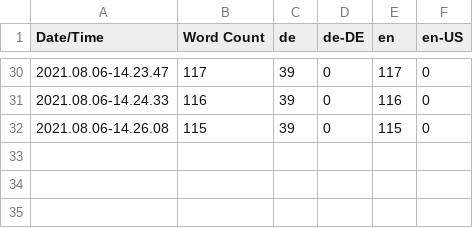
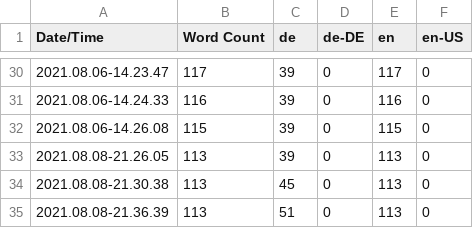
Before and after one commit to Tylrin/GameFramework, a CSV file: Content/Localization/Game/Game.csv, drawn as a sheet; only a part is shown, gaps mark what is left out.

Commit message:
Improve german localization

```diff
--- a/Content/Localization/Game/Game.csv
+++ b/Content/Localization/Game/Game.csv
@@ -32 +32,4 @@ Date/Time,Word Count,de,de-DE,en,en-US
 2021.08.06-14.26.08,115,39,0,115,0
+2021.08.08-21.26.05,113,39,0,113,0
+2021.08.08-21.30.38,113,45,0,113,0
+2021.08.08-21.36.39,113,51,0,113,0
```
Also changed, not shown: 7 other files.
